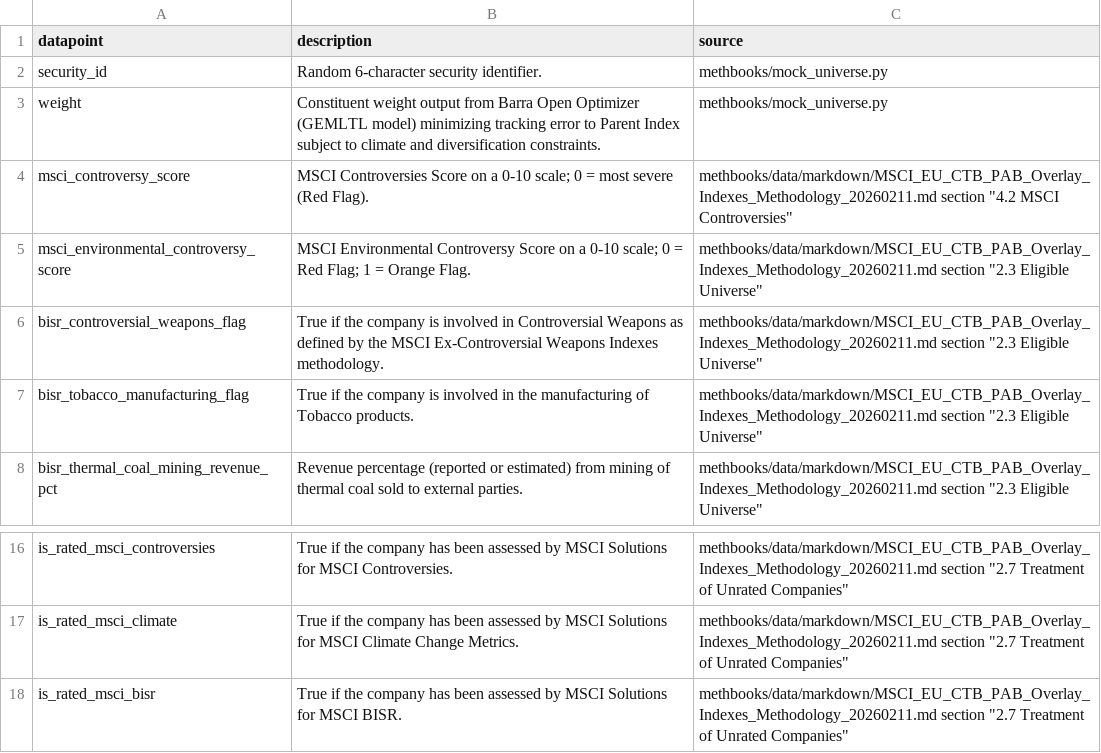
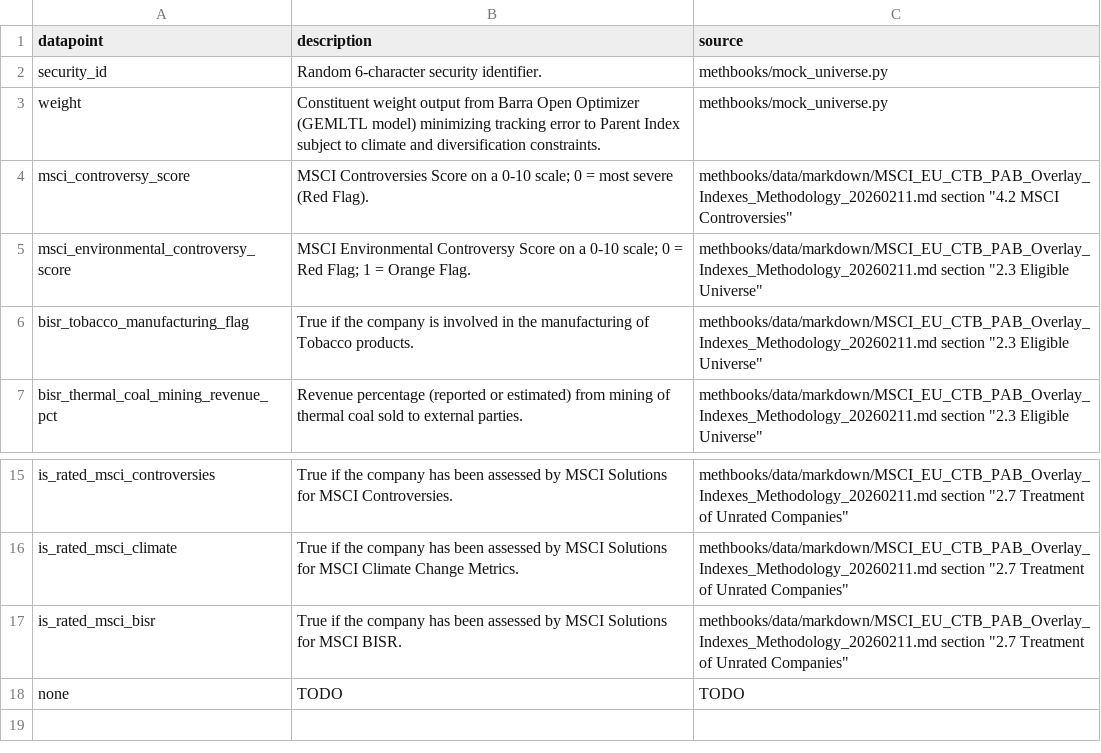
Before and after one commit to drashtishah/r2, a CSV file: methbooks/methodologies/MSCI/eu_ctb_pab_overlay_data_dictionary.csv, drawn as a sheet; only a part is shown, gaps mark what is left out; removed rows and columns are numbered as before the commit, all else as after; the diff names each change by its address in the sheet, - before the commit and + after, or states it on an @@ line.

Commit message:
verifier: auto-repair mechanical drift

```diff
--- a/methbooks/methodologies/MSCI/eu_ctb_pab_overlay_data_dictionary.csv
+++ b/methbooks/methodologies/MSCI/eu_ctb_pab_overlay_data_dictionary.csv
-row 6: bisr_controversial_weapons_flag | True if the company is involved in Controversial Weapons as defined by the MSCI Ex-Controversial Weapons Indexes methodology. | methbooks/data/markdown/MSCI_EU_CTB_PAB_Overlay_Indexes_Methodology_20260211.md section "2.3 Eligible Universe"
+row 18: none | TODO | TODO
```
